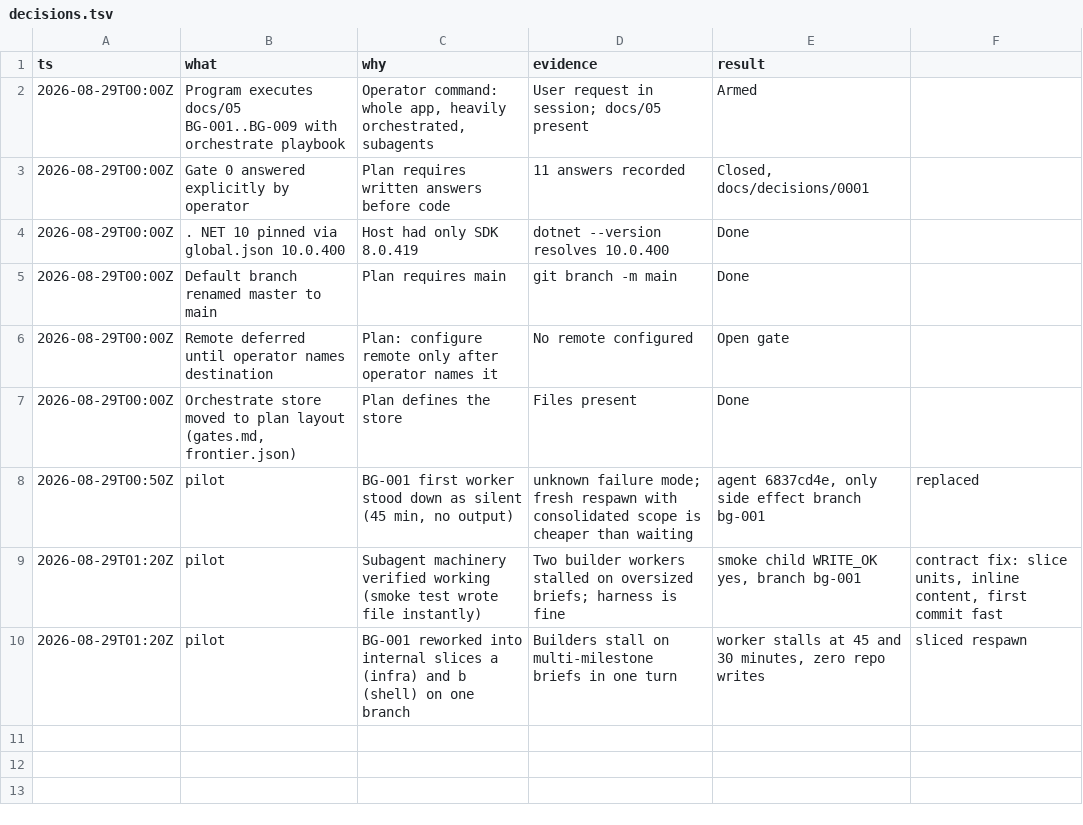
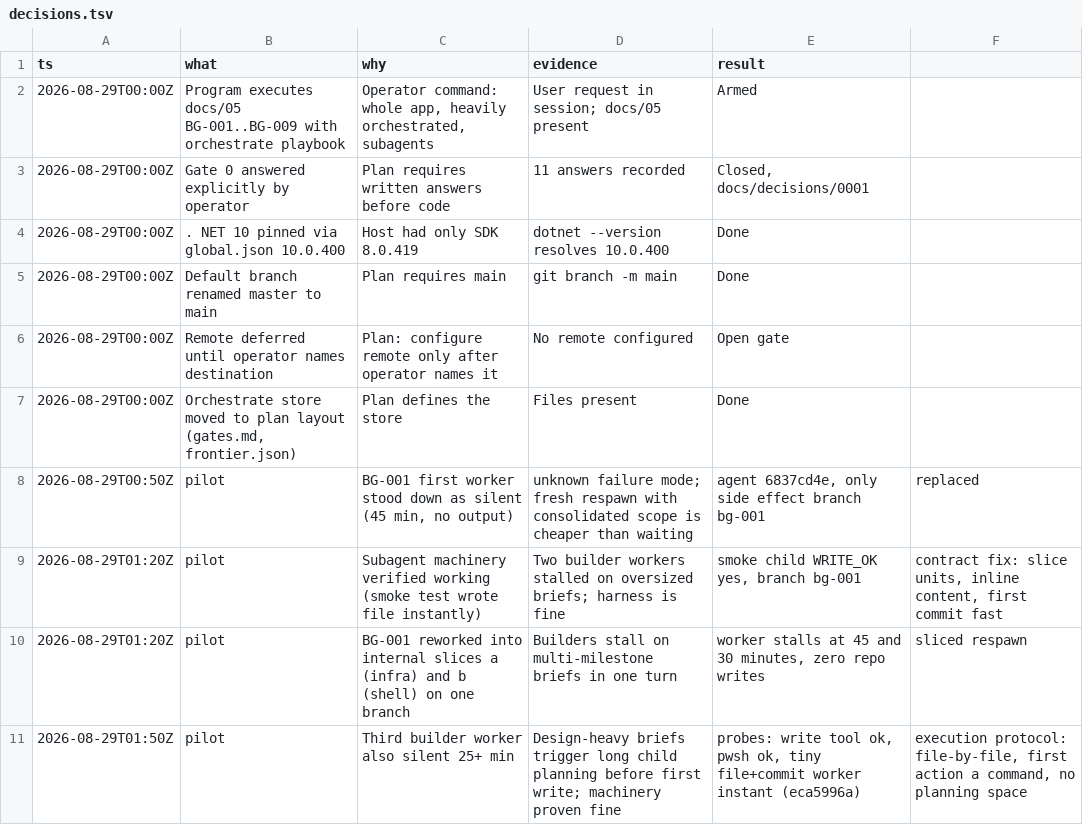
Before and after one commit to light691/bentaGo, a TSV file: orchestrate/bentago/decisions.tsv, drawn as a sheet.

Commit message:
orchestrate: decision row from pilot evidence, eca5996a probe

```diff
--- a/orchestrate/bentago/decisions.tsv
+++ b/orchestrate/bentago/decisions.tsv
@@ -10 +10,2 @@ ts	what	why	evidence	result
 2026-08-29T01:20Z	pilot	BG-001 reworked into internal slices a (infra) and b (shell) on one branch	Builders stall on multi-milestone briefs in one turn	worker stalls at 45 and 30 minutes, zero repo writes	sliced respawn
+2026-08-29T01:50Z	pilot	Third builder worker also silent 25+ min	Design-heavy briefs trigger long child planning before first write; machinery proven fine	probes: write tool ok, pwsh ok, tiny file+commit worker instant (eca5996a)	execution protocol: file-by-file, first action a command, no planning space
```
Also changed, not shown: 1 other file.
